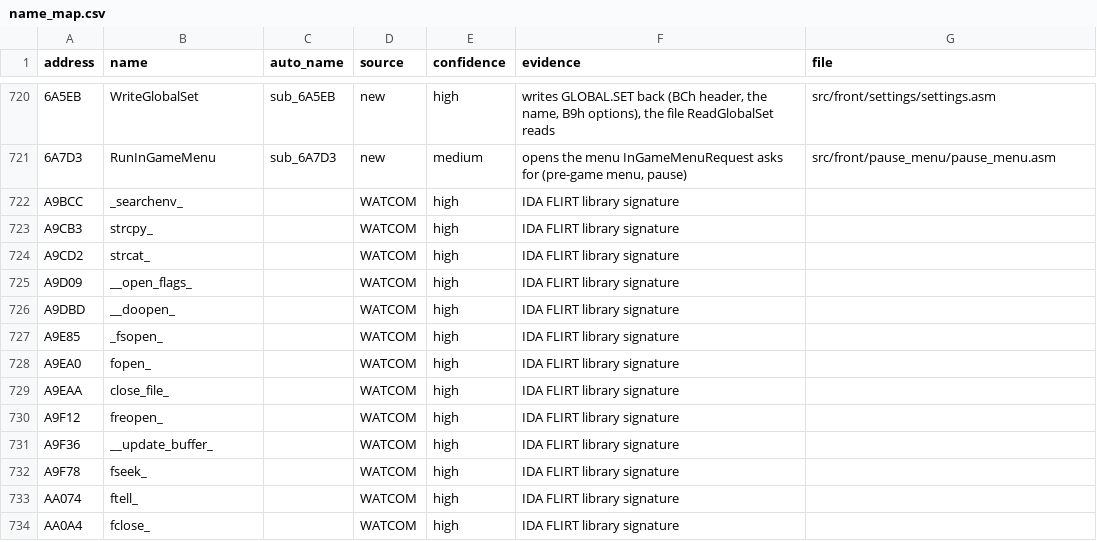
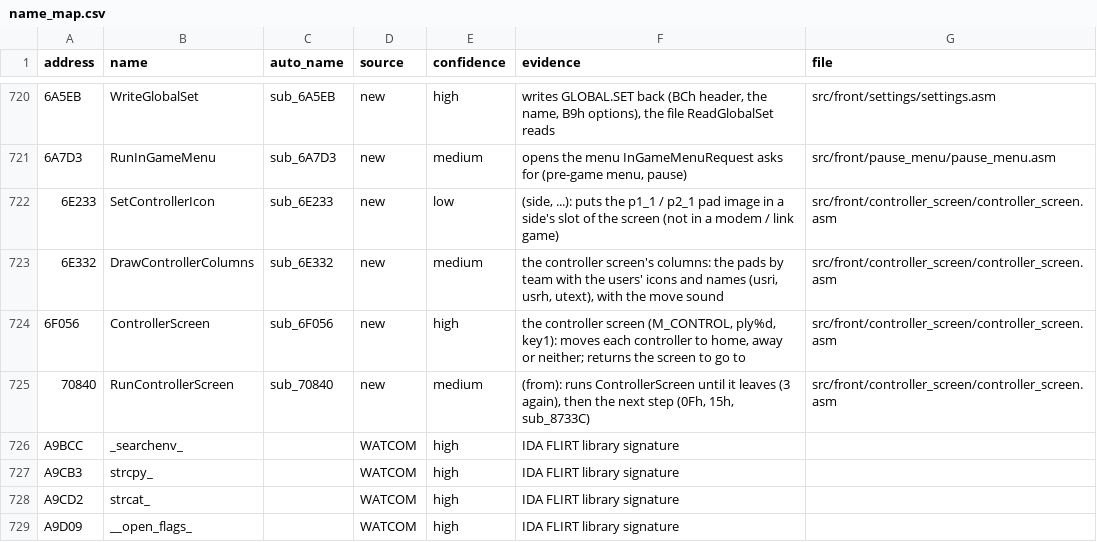
Before and after one commit to abdulahmad/NHL96PC, a CSV file: docs/name_map.csv, drawn as a sheet; only a part is shown, gaps mark what is left out; the shorter side is filled out with more unchanged rows; the diff names each change by its address in the sheet, - before the commit and + after, or states it on an @@ line.

```diff
--- a/docs/name_map.csv
+++ b/docs/name_map.csv
+row 722: 6E233 | SetControllerIcon | sub_6E233 | new | low | (side, ...): puts the p1_1 / p2_1 pad image in a side's slot of the screen (not in a modem / link game) | src/front/controller_screen/controller_screen.asm
+row 723: 6E332 | DrawControllerColumns | sub_6E332 | new | medium | the controller screen's columns: the pads by team with the users' icons and names (usri, usrh, utext), with the move sound | src/front/controller_screen/controller_screen.asm
+row 724: 6F056 | ControllerScreen | sub_6F056 | new | high | the controller screen (M_CONTROL, ply%d, key1): moves each controller to home, away or neither; returns the screen to go to | src/front/controller_screen/controller_screen.asm
+row 725: 70840 | RunControllerScreen | sub_70840 | new | medium | (from): runs ControllerScreen until it leaves (3 again), then the next step (0Fh, 15h, sub_8733C) | src/front/controller_screen/controller_screen.asm
```
Also changed, not shown: 11 other files.
